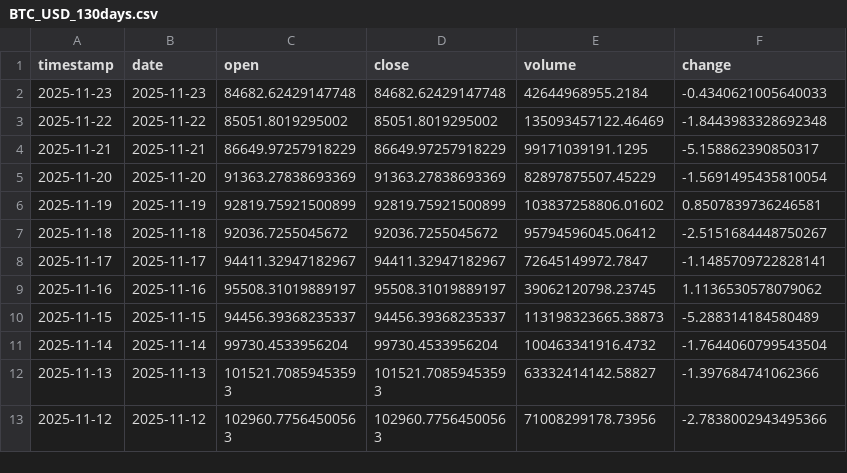
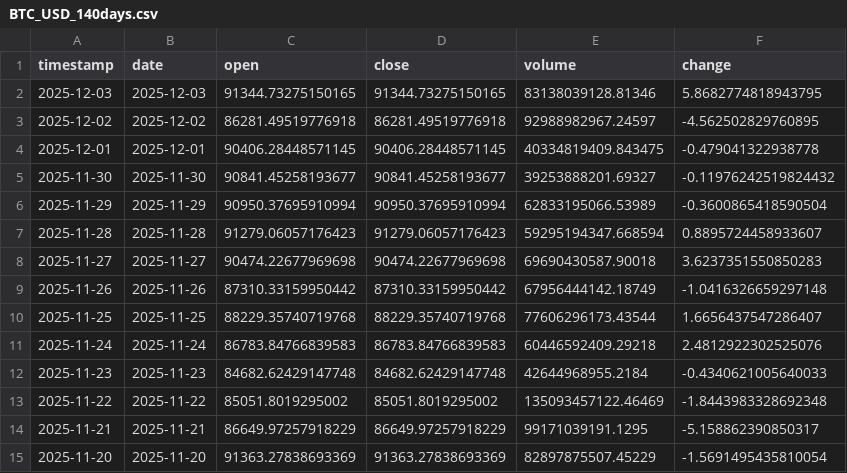
Before and after one commit to ozkanuysal/bitcoin_pred, a CSV file: data/BTC_USD_140days.csv (was data/BTC_USD_130days.csv), drawn as a sheet; only a part is shown; the shorter side is filled out with more unchanged rows.

```diff
--- a/data/BTC_USD_130days.csv
+++ b/data/BTC_USD_140days.csv
@@ -1,2 +1,12 @@
 timestamp,date,open,close,volume,change
+2025-12-03,2025-12-03,91344.73275150165,91344.73275150165,83138039128.81346,5.8682774818943795
+2025-12-02,2025-12-02,86281.49519776918,86281.49519776918,92988982967.24597,-4.562502829760895
+2025-12-01,2025-12-01,90406.28448571145,90406.28448571145,40334819409.843475,-0.479041322938778
+2025-11-30,2025-11-30,90841.45258193677,90841.45258193677,39253888201.69327,-0.11976242519824432
+2025-11-29,2025-11-29,90950.37695910994,90950.37695910994,62833195066.53989,-0.3600865418590504
+2025-11-28,2025-11-28,91279.06057176423,91279.06057176423,59295194347.668594,0.8895724458933607
+2025-11-27,2025-11-27,90474.22677969698,90474.22677969698,69690430587.90018,3.6237351550850283
+2025-11-26,2025-11-26,87310.33159950442,87310.33159950442,67956444142.18749,-1.0416326659297148
+2025-11-25,2025-11-25,88229.35740719768,88229.35740719768,77606296173.43544,1.6656437547286407
+2025-11-24,2025-11-24,86783.84766839583,86783.84766839583,60446592409.29218,2.4812922302525076
 2025-11-23,2025-11-23,84682.62429147748,84682.62429147748,42644968955.2184,-0.4340621005640033
```
Also changed, not shown: 1 other file.
